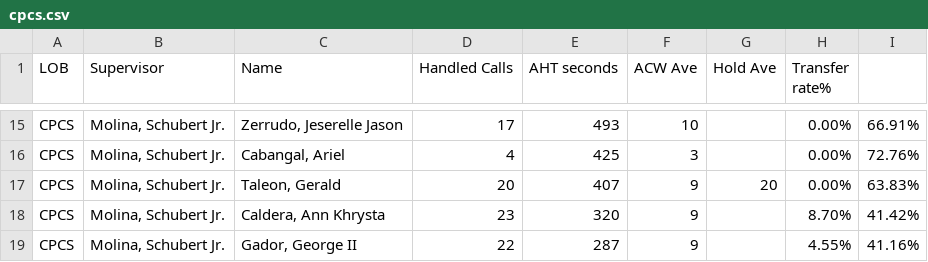
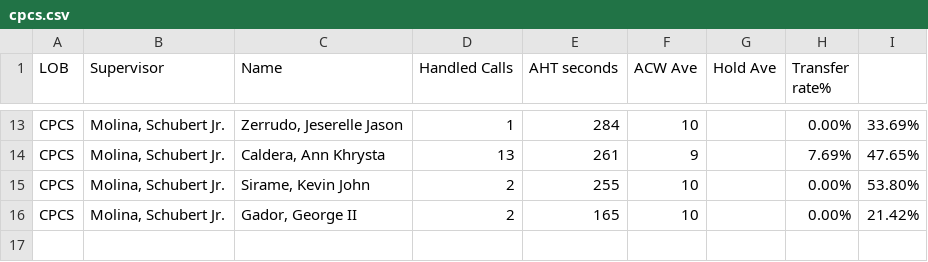
Before and after one commit to CGS-J/CPCS-AHT, a CSV file: cpcs.csv, drawn as a sheet; only a part is shown, gaps mark what is left out; removed rows and columns are numbered as before the commit, all else as after; the diff covers the shown part only; the diff names each change by its address in the sheet, - before the commit and + after, or states it on an @@ line.

```diff
--- a/cpcs.csv
+++ b/cpcs.csv
-D13 (Handled Calls): 17
+D13 (Handled Calls): 1
-E13 (AHT seconds): 493
+E13 (AHT seconds): 284
-I13: 66.91%
+I13: 33.69%
-row 16: CPCS | Molina, Schubert Jr. | Cabangal, Ariel | 4 | 425 | 3 |  | 0.00% | 72.76%
-row 17: CPCS | Molina, Schubert Jr. | Taleon, Gerald | 20 | 407 | 9 | 20 | 0.00% | 63.83%
-D14 (Handled Calls): 23
+D14 (Handled Calls): 13
-E14 (AHT seconds): 320
+E14 (AHT seconds): 261
-H14 (Transfer rate%): 8.70%
+H14 (Transfer rate%): 7.69%
-I14: 41.42%
+I14: 47.65%
+row 15: CPCS | Molina, Schubert Jr. | Sirame, Kevin John | 2 | 255 | 10 |  | 0.00% | 53.80%
-D16 (Handled Calls): 22
+D16 (Handled Calls): 2
-E16 (AHT seconds): 287
+E16 (AHT seconds): 165
-F16 (ACW Ave): 9
+F16 (ACW Ave): 10
-H16 (Transfer rate%): 4.55%
+H16 (Transfer rate%): 0.00%
-I16: 41.16%
+I16: 21.42%
```
Also changed, not shown: 7 added rows, 9 removed rows and 14 edited cells elsewhere in this file, cpcsAHT.csv.
